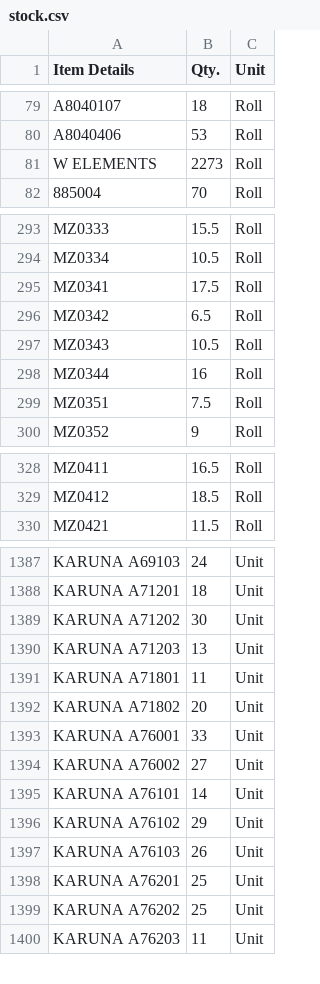
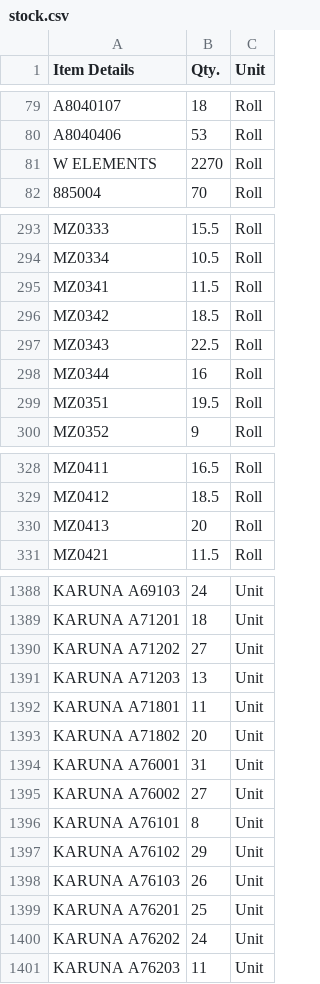
Before and after one commit to Udcimpex2025/stock-checker, a CSV file: stock.csv, drawn as a sheet; only a part is shown, gaps mark what is left out; the diff covers the shown part only.

```diff
--- a/stock.csv
+++ b/stock.csv
@@ -80,3 +80,3 @@ A8040107,18,Roll
 A8040406,53,Roll
-W ELEMENTS,2273,Roll
+W ELEMENTS,2270,Roll
 885004,70,Roll
@@ -294,7 +294,7 @@ MZ0333,15.5,Roll
 MZ0334,10.5,Roll
-MZ0341,17.5,Roll
-MZ0342,6.5,Roll
-MZ0343,10.5,Roll
+MZ0341,11.5,Roll
+MZ0342,18.5,Roll
+MZ0343,22.5,Roll
 MZ0344,16,Roll
-MZ0351,7.5,Roll
+MZ0351,19.5,Roll
 MZ0352,9,Roll
@@ -329,2 +329,3 @@ MZ0411,16.5,Roll
 MZ0412,18.5,Roll
+MZ0413,20,Roll
 MZ0421,11.5,Roll
@@ -1576,3 +1577,3 @@ KARUNA A69103,24,Unit
 KARUNA A71201,18,Unit
-KARUNA A71202,30,Unit
+KARUNA A71202,27,Unit
 KARUNA A71203,13,Unit
@@ -1580,5 +1581,5 @@ KARUNA A71801,11,Unit
 KARUNA A71802,20,Unit
-KARUNA A76001,33,Unit
+KARUNA A76001,31,Unit
 KARUNA A76002,27,Unit
-KARUNA A76101,14,Unit
+KARUNA A76101,8,Unit
 KARUNA A76102,29,Unit
@@ -1586,3 +1587,3 @@ KARUNA A76103,26,Unit
 KARUNA A76201,25,Unit
-KARUNA A76202,25,Unit
+KARUNA A76202,24,Unit
 KARUNA A76203,11,Unit
```
Also changed, not shown: 140 edited cells elsewhere in this file.
